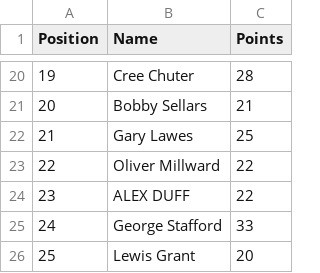
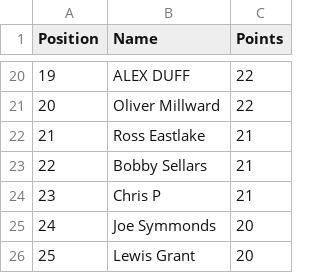
Before and after one commit to DillonLodge/world-cup-predictor, a CSV file: leaderboard.csv, drawn as a sheet; only a part is shown, gaps mark what is left out; the diff covers the shown part only.

```diff
--- a/leaderboard.csv
+++ b/leaderboard.csv
@@ -20,7 +20,7 @@
-19,Cree Chuter,28
-20,Bobby Sellars,21
-21,Gary Lawes,25
-22,Oliver Millward,22
-23,ALEX DUFF,22
-24,George Stafford,33
+19,ALEX DUFF,22
+20,Oliver Millward,22
+21,Ross Eastlake,21
+22,Bobby Sellars,21
+23,Chris P,21
+24,Joe Symmonds,20
 25,Lewis Grant,20
```
Also changed, not shown: 31 edited cells elsewhere in this file.
